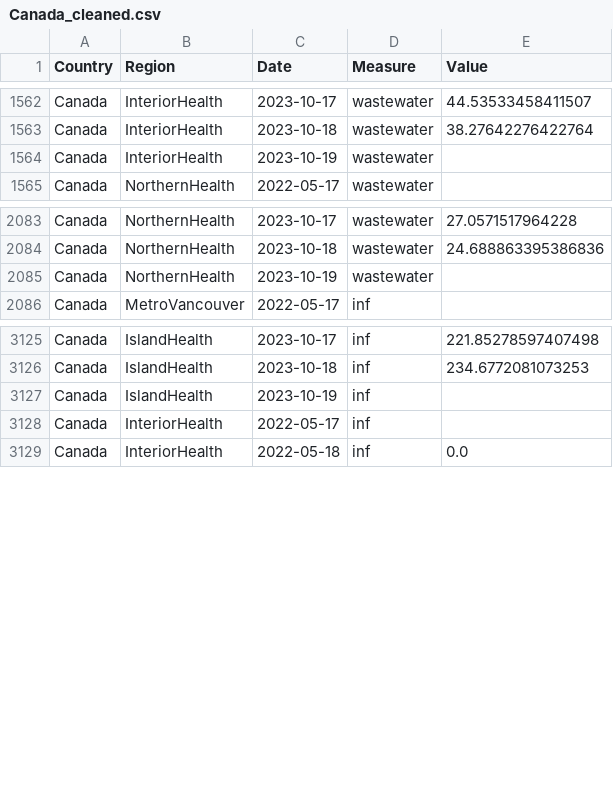
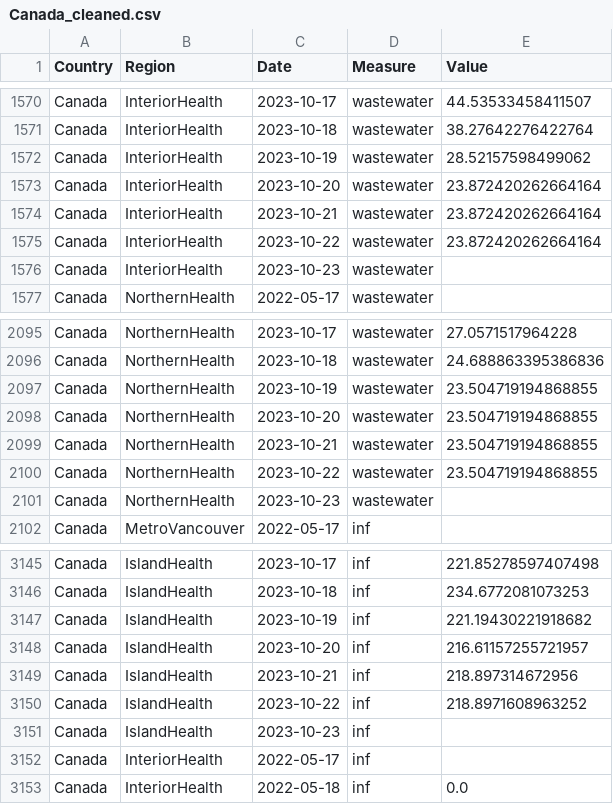
Before and after one commit to necsi/WHN-Wastewater-Code, a CSV file: Canada_cleaned.csv, drawn as a sheet; only a part is shown, gaps mark what is left out; the diff covers the shown part only.

```diff
--- a/Canada_cleaned.csv
+++ b/Canada_cleaned.csv
@@ -1563,3 +1571,7 @@ Canada,InteriorHealth,2023-10-17,wastewater,44.53533458411507
 Canada,InteriorHealth,2023-10-18,wastewater,38.27642276422764
-Canada,InteriorHealth,2023-10-19,wastewater,
+Canada,InteriorHealth,2023-10-19,wastewater,28.52157598499062
+Canada,InteriorHealth,2023-10-20,wastewater,23.872420262664164
+Canada,InteriorHealth,2023-10-21,wastewater,23.872420262664164
+Canada,InteriorHealth,2023-10-22,wastewater,23.872420262664164
+Canada,InteriorHealth,2023-10-23,wastewater,
 Canada,NorthernHealth,2022-05-17,wastewater,
@@ -2084,3 +2096,7 @@ Canada,NorthernHealth,2023-10-17,wastewater,27.0571517964228
 Canada,NorthernHealth,2023-10-18,wastewater,24.688863395386836
-Canada,NorthernHealth,2023-10-19,wastewater,
+Canada,NorthernHealth,2023-10-19,wastewater,23.504719194868855
+Canada,NorthernHealth,2023-10-20,wastewater,23.504719194868855
+Canada,NorthernHealth,2023-10-21,wastewater,23.504719194868855
+Canada,NorthernHealth,2023-10-22,wastewater,23.504719194868855
+Canada,NorthernHealth,2023-10-23,wastewater,
 Canada,MetroVancouver,2022-05-17,inf,
@@ -3126,3 +3146,7 @@ Canada,IslandHealth,2023-10-17,inf,221.85278597407498
 Canada,IslandHealth,2023-10-18,inf,234.6772081073253
-Canada,IslandHealth,2023-10-19,inf,
+Canada,IslandHealth,2023-10-19,inf,221.19430221918682
+Canada,IslandHealth,2023-10-20,inf,216.61157255721957
+Canada,IslandHealth,2023-10-21,inf,218.897314672956
+Canada,IslandHealth,2023-10-22,inf,218.8971608963252
+Canada,IslandHealth,2023-10-23,inf,
 Canada,InteriorHealth,2022-05-17,inf,
```
Also changed, not shown: 20 added rows and 11 edited cells elsewhere in this file, Canada/BC_estimate_infections.csv, 1 other file.
